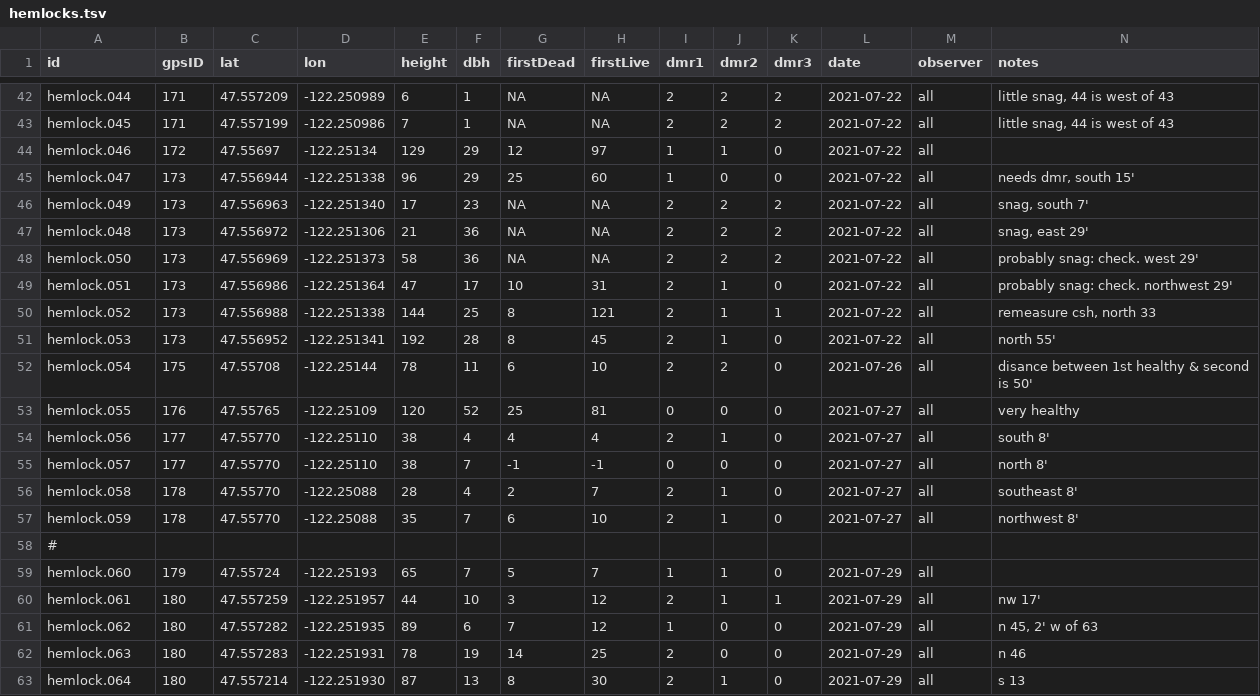
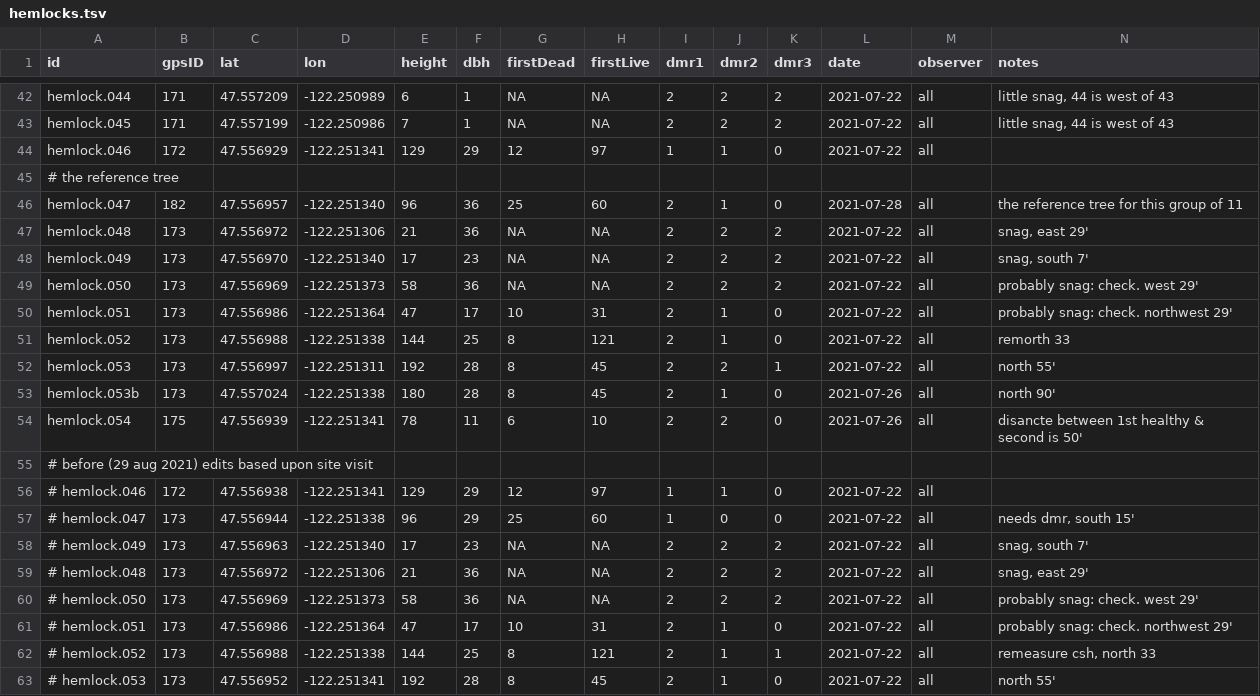
Before and after one commit to paul-shannon/sewardParkRestoration, a TSV file: hemlocks/hemlocks.tsv, drawn as a sheet; only a part is shown, gaps mark what is left out; the shorter side is filled out with more unchanged rows; removed rows and columns are numbered as before the commit, all else as after; rows hold the shown columns only; the diff covers the shown part only; the diff names each change by its address in the sheet, - before the commit and + after, or states it on an @@ line.

Commit message:
last (?) revision befor publishing

```diff
--- a/hemlocks/hemlocks.tsv
+++ b/hemlocks/hemlocks.tsv
-C44 (lat): 47.55697
+C44 (lat): 47.556929
-D44 (lon): -122.25134
+D44 (lon): -122.251341
+row 45: # the reference tree
-B46 (gpsID): 173
+B46 (gpsID): 182
-C46 (lat): 47.556944
+C46 (lat): 47.556957
-D46 (lon): -122.251338
+D46 (lon): -122.251340
-F46 (dbh): 29
+F46 (dbh): 36
-I46 (dmr1): 1
+I46 (dmr1): 2
-J46 (dmr2): 0
+J46 (dmr2): 1
-L46 (date): 2021-07-22
+L46 (date): 2021-07-28
-N46 (notes): needs dmr, south 15'
+N46 (notes): the reference tree for this group of 11
-row 46: hemlock.049 | 173 | 47.556963 | -122.251340 | 17 | 23 | NA | NA | 2 | 2 | 2 | 2021-07-22 | all | snag, south 7'
+row 48: hemlock.049 | 173 | 47.556970 | -122.251340 | 17 | 23 | NA | NA | 2 | 2 | 2 | 2021-07-22 | all | snag, south 7'
-K51 (dmr3): 1
+K51 (dmr3): 0
-N51 (notes): remeasure csh, north 33
+N51 (notes): remorth 33
-C52 (lat): 47.556952
+C52 (lat): 47.556997
-D52 (lon): -122.251341
+D52 (lon): -122.251311
-J52 (dmr2): 1
+J52 (dmr2): 2
-K52 (dmr3): 0
+K52 (dmr3): 1
+row 53: hemlock.053b | 173 | 47.557024 | -122.251338 | 180 | 28 | 8 | 45 | 2 | 1 | 0 | 2021-07-26 | all | north 90'
-C54 (lat): 47.55708
+C54 (lat): 47.556939
-D54 (lon): -122.25144
+D54 (lon): -122.251341
-N54 (notes): disance between 1st healthy & second is 50'
+N54 (notes): disancte between 1st healthy & second is 50'
+row 55: # before (29 aug 2021) edits based upon site visit
+row 56: # hemlock.046 | 172 | 47.556938 | -122.251341 | 129 | 29 | 12 | 97 | 1 | 1 | 0 | 2021-07-22 | all
+row 57: # hemlock.047 | 173 | 47.556944 | -122.251338 | 96 | 29 | 25 | 60 | 1 | 0 | 0 | 2021-07-22 | all | needs dmr, south 15'
+row 58: # hemlock.049 | 173 | 47.556963 | -122.251340 | 17 | 23 | NA | NA | 2 | 2 | 2 | 2021-07-22 | all | snag, south 7'
+row 59: # hemlock.048 | 173 | 47.556972 | -122.251306 | 21 | 36 | NA | NA | 2 | 2 | 2 | 2021-07-22 | all | snag, east 29'
+row 60: # hemlock.050 | 173 | 47.556969 | -122.251373 | 58 | 36 | NA | NA | 2 | 2 | 2 | 2021-07-22 | all | probably snag: check. west 29'
+row 61: # hemlock.051 | 173 | 47.556986 | -122.251364 | 47 | 17 | 10 | 31 | 2 | 1 | 0 | 2021-07-22 | all | probably snag: check. northwest 29'
+row 62: # hemlock.052 | 173 | 47.556988 | -122.251338 | 144 | 25 | 8 | 121 | 2 | 1 | 1 | 2021-07-22 | all | remeasure csh, north 33
+row 63: # hemlock.053 | 173 | 47.556952 | -122.251341 | 192 | 28 | 8 | 45 | 2 | 1 | 0 | 2021-07-22 | all | north 55'
```
Also changed, not shown: 3 added rows and 12 edited cells elsewhere in this file, 1 other file.
